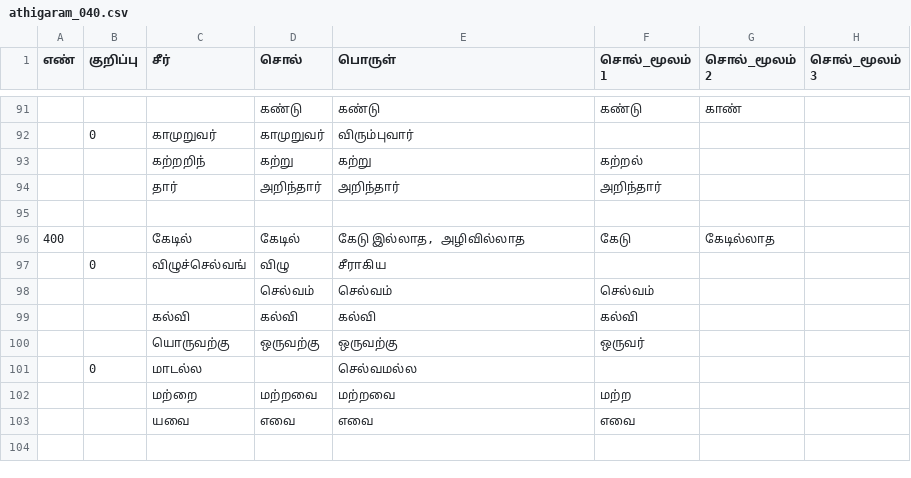
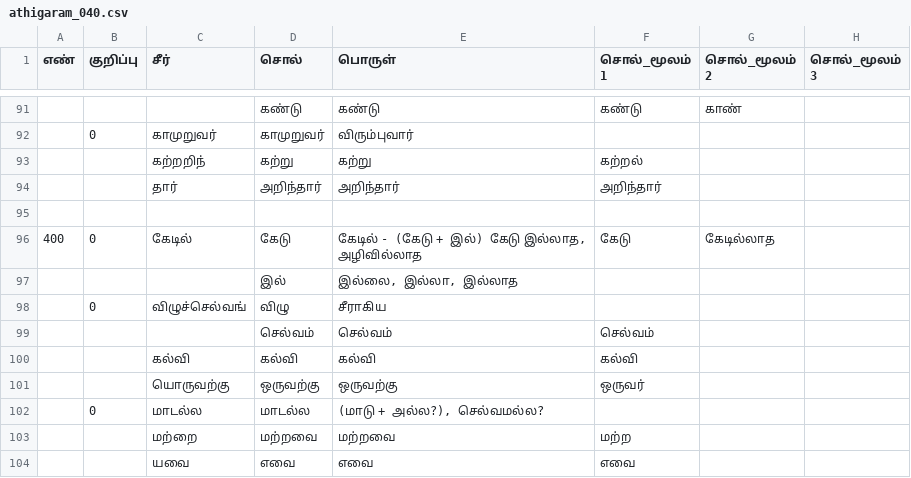
Before and after one commit to deepak-shanmugam/tamil_sangam_words, a CSV file: thirukkural/athigaram/athigaram_040.csv, drawn as a sheet; only a part is shown, gaps mark what is left out.

Commit message:
update athigaram 40

```diff
--- a/thirukkural/athigaram/athigaram_040.csv
+++ b/thirukkural/athigaram/athigaram_040.csv
@@ -95,3 +95,4 @@
 ,,,,,,,
-400,,கேடில் ,கேடில் ,"கேடு இல்லாத, அழிவில்லாத ",கேடு ,கேடில்லாத,
+400,0,கேடில் ,கேடு,"கேடில் - (கேடு + இல்) கேடு இல்லாத, அழிவில்லாத ",கேடு ,கேடில்லாத,
+,,,இல்,"இல்லை, இல்லா, இல்லாத",,,
 ,0,விழுச்செல்வங் ,விழு ,சீராகிய ,,,
@@ -100,3 +101,3 @@
 ,,யொருவற்கு ,ஒருவற்கு ,ஒருவற்கு ,ஒருவர் ,,
-,0,மாடல்ல ,,செல்வமல்ல,,,
+,0,மாடல்ல ,மாடல்ல,"(மாடு + அல்ல?), செல்வமல்ல?",,,
 ,,மற்றை ,மற்றவை ,மற்றவை ,மற்ற,,
```
